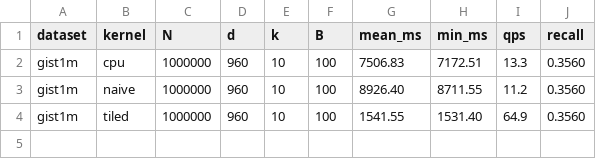
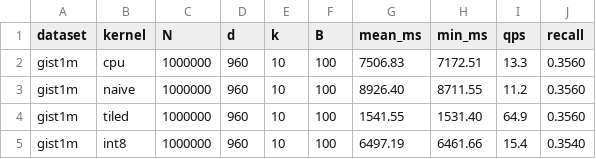
Before and after one commit to Ethancohenn/cudasearch, a CSV file: results/gist1m_comparison.csv, drawn as a sheet.

```diff
--- a/results/gist1m_comparison.csv
+++ b/results/gist1m_comparison.csv
@@ -4 +4,2 @@ gist1m,naive,1000000,960,10,100,8926.40,8711.55,11.2,0.3560
 gist1m,tiled,1000000,960,10,100,1541.55,1531.40,64.9,0.3560
+gist1m,int8,1000000,960,10,100,6497.19,6461.66,15.4,0.3540
```
Also changed, not shown: results/cpu_scaling.csv, 17 other files.
